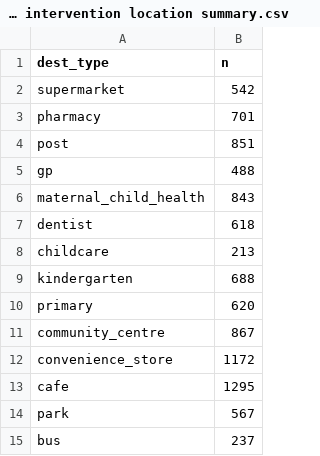
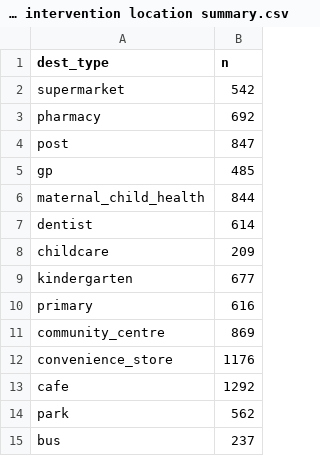
Before and after one commit to jibeproject/20mnMelbourne, a CSV file: output/20mn intervention location summary.csv, drawn as a sheet.

```diff
--- a/output/20mn intervention location summary.csv
+++ b/output/20mn intervention location summary.csv
@@ -2,14 +2,14 @@
 "supermarket",542
-"pharmacy",701
-"post",851
-"gp",488
-"maternal_child_health",843
-"dentist",618
-"childcare",213
-"kindergarten",688
-"primary",620
-"community_centre",867
-"convenience_store",1172
-"cafe",1295
-"park",567
+"pharmacy",692
+"post",847
+"gp",485
+"maternal_child_health",844
+"dentist",614
+"childcare",209
+"kindergarten",677
+"primary",616
+"community_centre",869
+"convenience_store",1176
+"cafe",1292
+"park",562
 "bus",237
```
Also changed, not shown: output/20mn baseline AC coverage summary.csv, output/20mn baseline AC coverage.csv, 33 other files.
